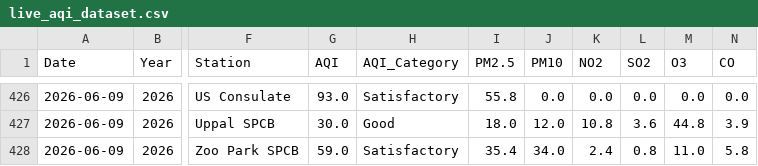
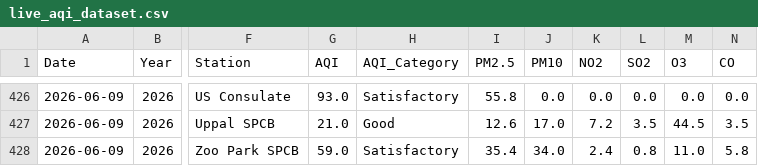
Before and after one commit to Rohan0639/AirCast, a CSV file: api/data/live_aqi_dataset.csv, drawn as a sheet; only a part is shown, gaps mark what is left out; the diff covers the shown part only; the diff names each change by its address in the sheet, - before the commit and + after, or states it on an @@ line.

```diff
--- a/api/data/live_aqi_dataset.csv
+++ b/api/data/live_aqi_dataset.csv
-G427 (AQI): 30.0
+G427 (AQI): 21.0
-I427 (PM2.5): 18.0
+I427 (PM2.5): 12.6
-J427 (PM10): 12.0
+J427 (PM10): 17.0
-K427 (NO2): 10.8
+K427 (NO2): 7.2
-L427 (SO2): 3.6
+L427 (SO2): 3.5
-M427 (O3): 44.8
+M427 (O3): 44.5
-N427 (CO): 3.9
+N427 (CO): 3.5
```
Also changed, not shown: 26 edited cells elsewhere in this file, api/data/hyderabad_live_weather.csv.
